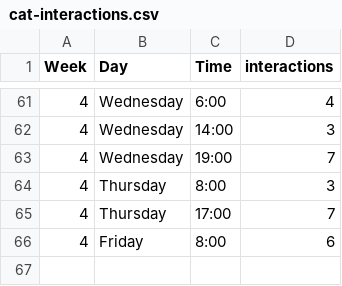
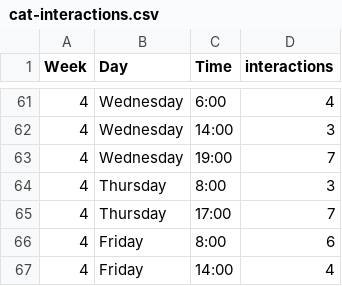
Before and after one commit to Furtoot1/Dear-data-100, a CSV file: cat-interactions.csv, drawn as a sheet; only a part is shown, gaps mark what is left out.

Commit message:
Friday afternoon added

```diff
--- a/cat-interactions.csv
+++ b/cat-interactions.csv
@@ -66 +66,2 @@
 4,Friday,8:00,6
+4,Friday,14:00,4
```
